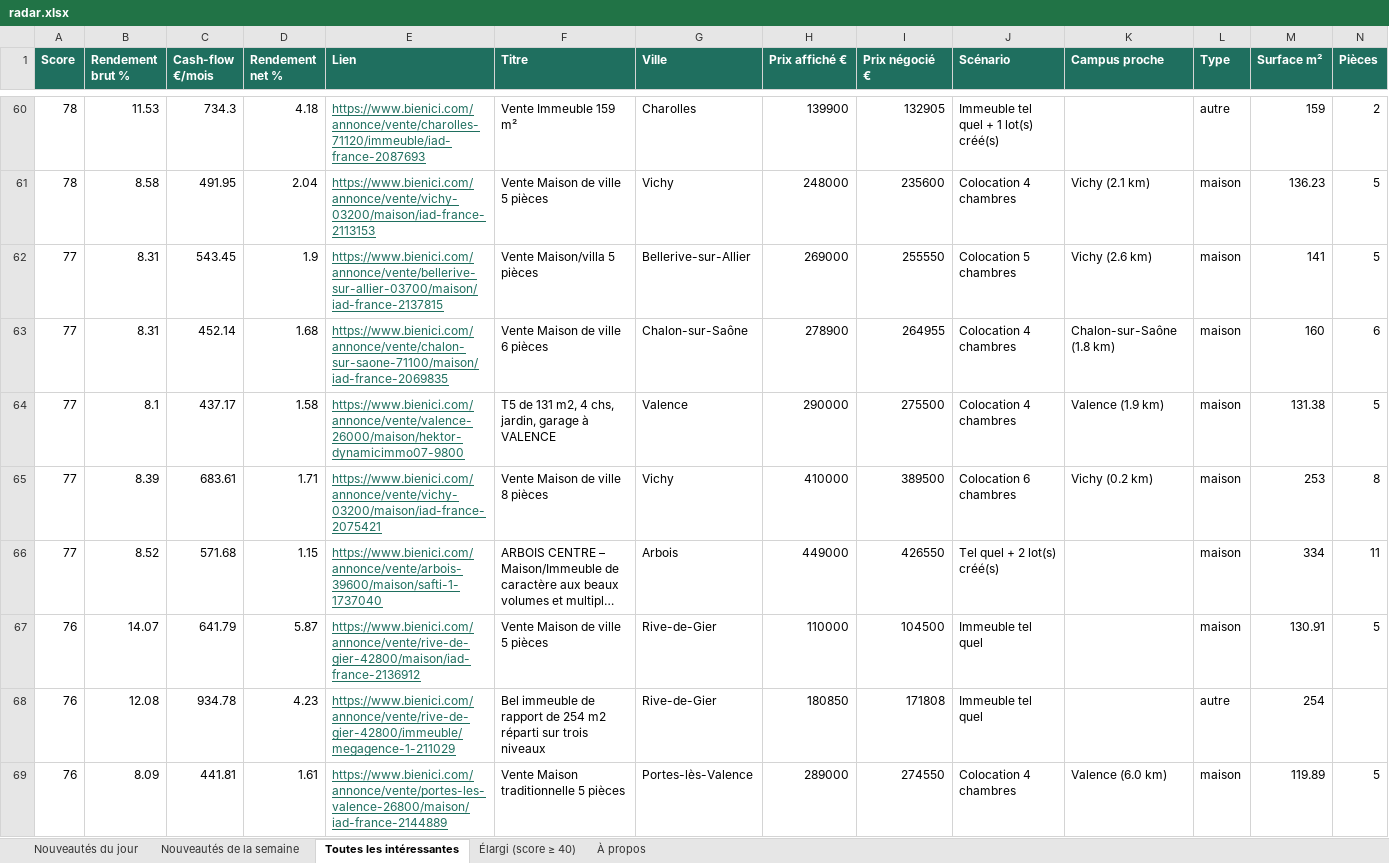
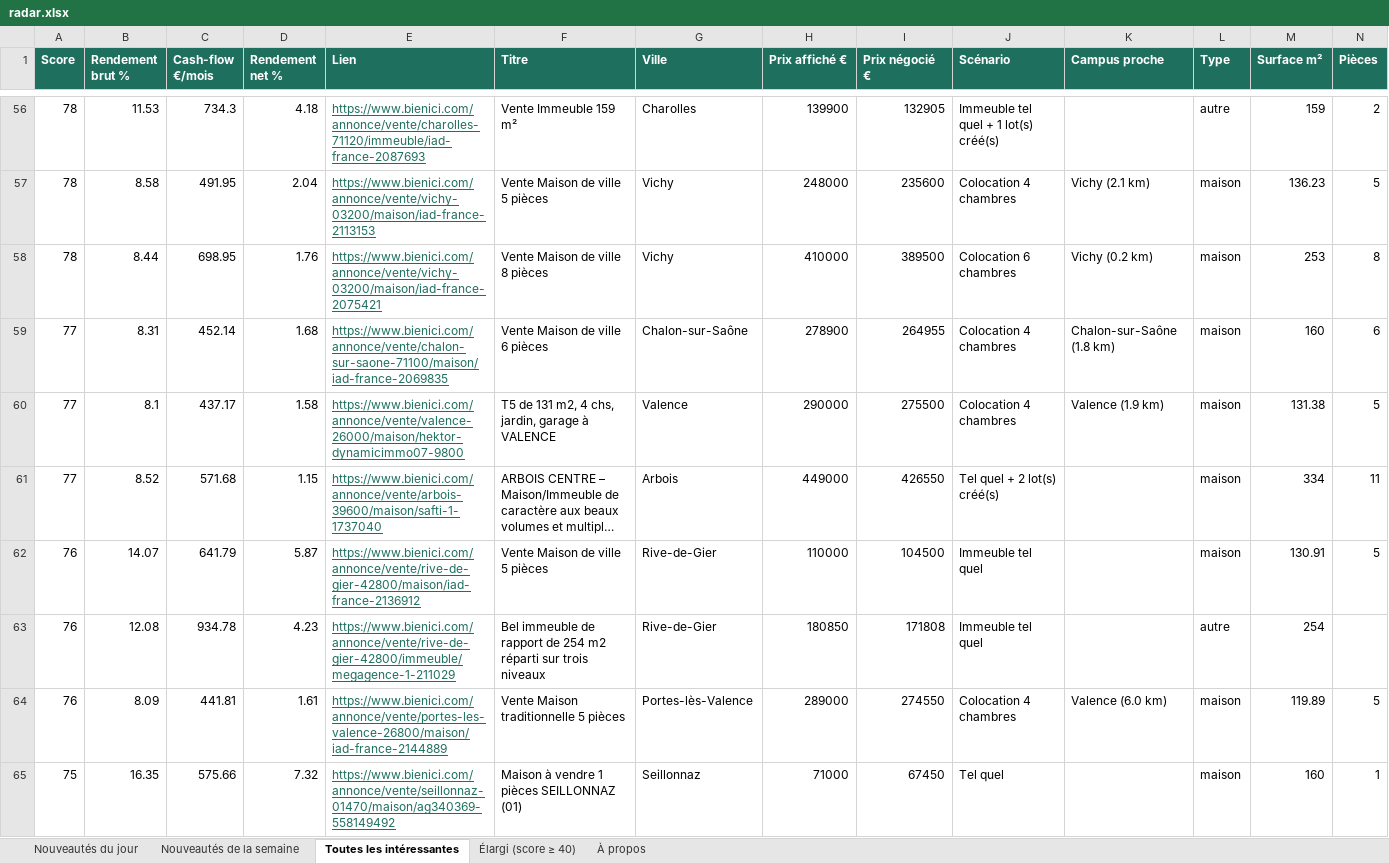
Before and after one commit to Hendrix74/immo-radar-data, an Excel workbook: radar.xlsx, sheet Toutes les intéressantes, drawn as a sheet; only a part is shown, gaps mark what is left out; the shorter side is filled out with more unchanged rows; long unchanged cells end in …; values as stored, in another font and other column widths than the file's, no borders; removed rows and columns are numbered as before the commit, all else as after; rows hold the shown columns only; the diff covers the shown part only; the diff names each change by its address in the sheet, - before the commit and + after, or states it on an @@ line.

```diff
--- a/radar.xlsx (sheet Toutes les intéressantes)
+++ b/radar.xlsx (sheet Toutes les intéressantes)
-row 62: 77 | 8.31 | 543.45 | 1.9 | https://www.bienici.com/annonce/vente/bellerive-sur-allier-03700/maison/iad-france-2137815 | Vente Maison/villa 5 pièces | Bellerive-sur-Allier | 269000 | 255550 | Colocation 5 chambres | Vichy (2.6 km) | maison | 141 | 5
+row 58: 78 | 8.44 | 698.95 | 1.76 | https://www.bienici.com/annonce/vente/vichy-03200/maison/iad-france-2075421 | Vente Maison de ville 8 pièces | Vichy | 410000 | 389500 | Colocation 6 chambres | Vichy (0.2 km) | maison | 253 | 8
-row 65: 77 | 8.39 | 683.61 | 1.71 | https://www.bienici.com/annonce/vente/vichy-03200/maison/iad-france-2075421 | Vente Maison de ville 8 pièces | Vichy | 410000 | 389500 | Colocation 6 chambres | Vichy (0.2 km) | maison | 253 | 8
```
Also changed, not shown: 2 added rows, 9 removed rows and 26 edited cells elsewhere in this sheet, sheet Élargi (score ≥ 40), sheet Nouveautés de la semaine, sheet Nouveautés du jour, sheet À propos, 7 other files.
